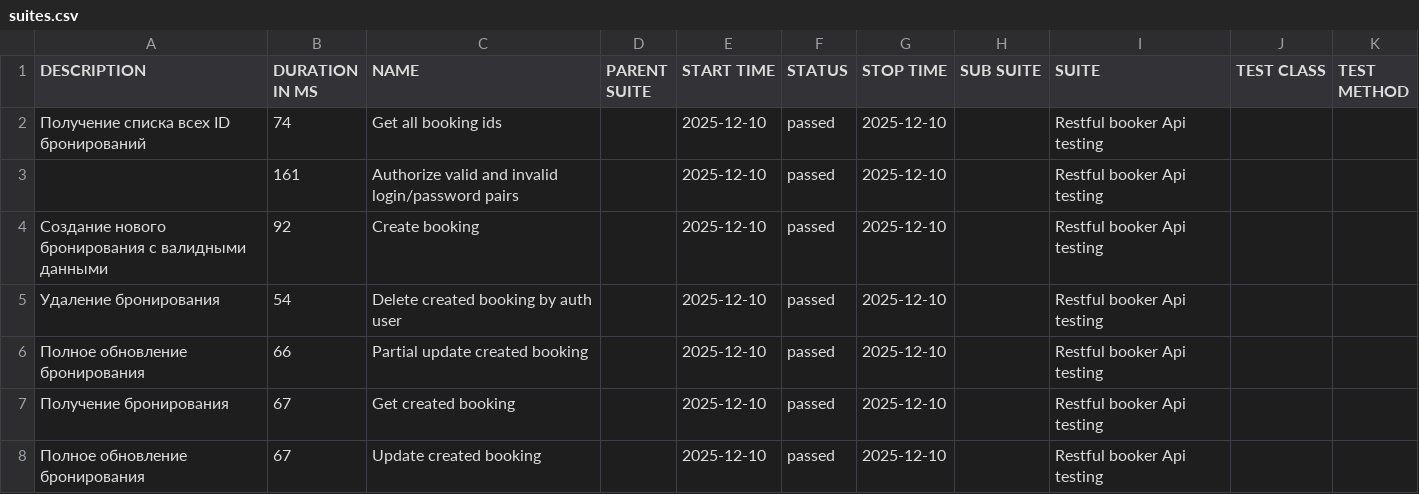
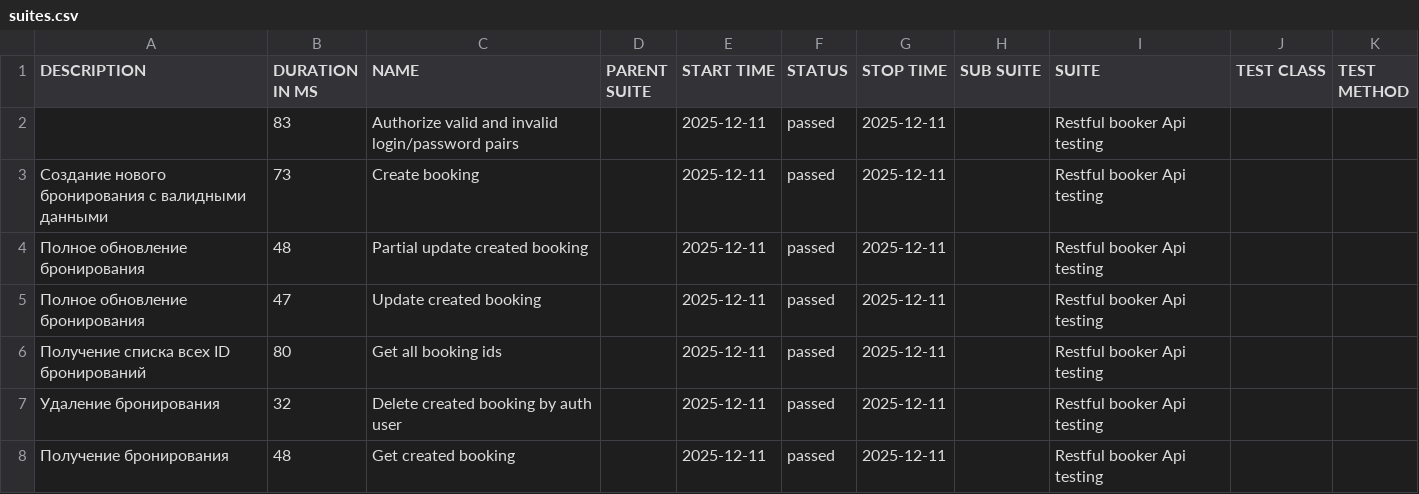
Before and after one commit to elenkaFila/Cypress-api-testing, a CSV file: data/suites.csv, drawn as a sheet.

```diff
--- a/data/suites.csv
+++ b/data/suites.csv
@@ -1,8 +1,8 @@
 "DESCRIPTION","DURATION IN MS","NAME","PARENT SUITE","START TIME","STATUS","STOP TIME","SUB SUITE","SUITE","TEST CLASS","TEST METHOD"
-" Получение списка всех ID бронирований","74","Get all booking ids","","2025-12-10","passed","2025-12-10","","Restful booker Api testing","",""
-"","161","Authorize valid and invalid login/password pairs","","2025-12-10","passed","2025-12-10","","Restful booker Api testing","",""
-"Создание нового бронирования с валидными данными","92","Create booking","","2025-12-10","passed","2025-12-10","","Restful booker Api testing","",""
-" Удаление бронирования","54","Delete created booking by auth user","","2025-12-10","passed","2025-12-10","","Restful booker Api testing","",""
-"Полное обновление бронирования","66","Partial update created booking","","2025-12-10","passed","2025-12-10","","Restful booker Api testing","",""
-"Получение бронирования","67","Get created booking","","2025-12-10","passed","2025-12-10","","Restful booker Api testing","",""
-"Полное обновление бронирования","67","Update created booking","","2025-12-10","passed","2025-12-10","","Restful booker Api testing","",""
+"","83","Authorize valid and invalid login/password pairs","","2025-12-11","passed","2025-12-11","","Restful booker Api testing","",""
+"Создание нового бронирования с валидными данными","73","Create booking","","2025-12-11","passed","2025-12-11","","Restful booker Api testing","",""
+"Полное обновление бронирования","48","Partial update created booking","","2025-12-11","passed","2025-12-11","","Restful booker Api testing","",""
+"Полное обновление бронирования","47","Update created booking","","2025-12-11","passed","2025-12-11","","Restful booker Api testing","",""
+" Получение списка всех ID бронирований","80","Get all booking ids","","2025-12-11","passed","2025-12-11","","Restful booker Api testing","",""
+" Удаление бронирования","32","Delete created booking by auth user","","2025-12-11","passed","2025-12-11","","Restful booker Api testing","",""
+"Получение бронирования","48","Get created booking","","2025-12-11","passed","2025-12-11","","Restful booker Api testing","",""
```
Also changed, not shown: data/behaviors.csv, 31 other files.
